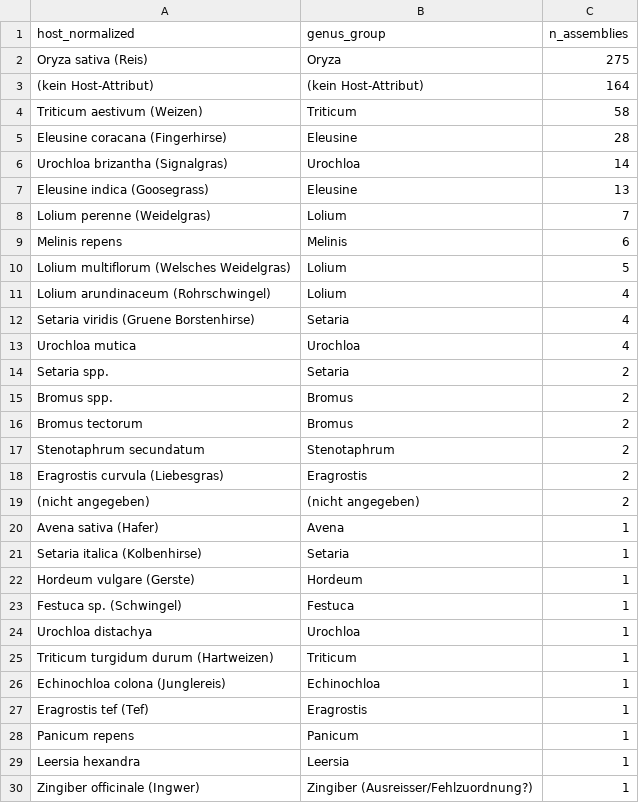
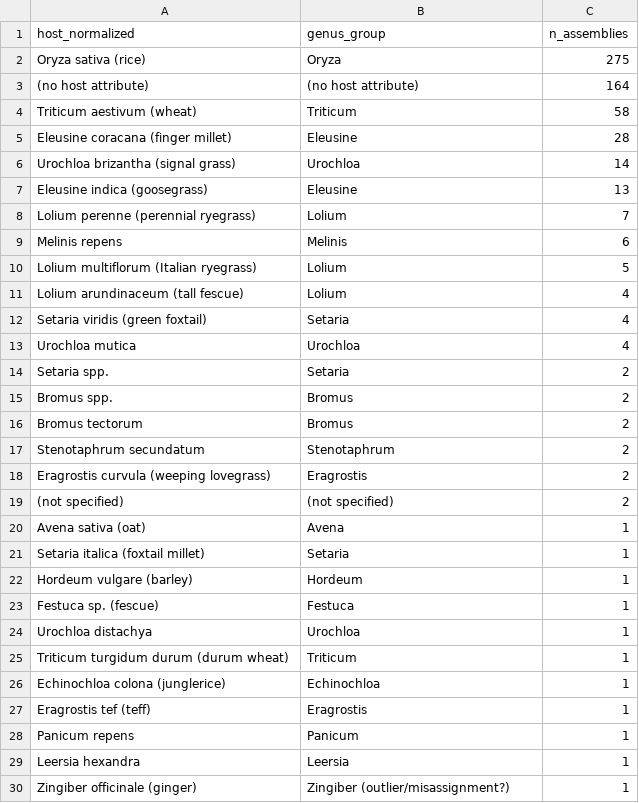
Before and after one commit to FiveFingerLeave/HGT-Detection-POC, a TSV file: poc_hgt_starships/00_data/host_diversity_summary.tsv, drawn as a sheet.

```diff
--- a/poc_hgt_starships/00_data/host_diversity_summary.tsv
+++ b/poc_hgt_starships/00_data/host_diversity_summary.tsv
@@ -1,13 +1,13 @@
 host_normalized	genus_group	n_assemblies
-Oryza sativa (Reis)	Oryza	275
-(kein Host-Attribut)	(kein Host-Attribut)	164
-Triticum aestivum (Weizen)	Triticum	58
-Eleusine coracana (Fingerhirse)	Eleusine	28
-Urochloa brizantha (Signalgras)	Urochloa	14
-Eleusine indica (Goosegrass)	Eleusine	13
-Lolium perenne (Weidelgras)	Lolium	7
+Oryza sativa (rice)	Oryza	275
+(no host attribute)	(no host attribute)	164
+Triticum aestivum (wheat)	Triticum	58
+Eleusine coracana (finger millet)	Eleusine	28
+Urochloa brizantha (signal grass)	Urochloa	14
+Eleusine indica (goosegrass)	Eleusine	13
+Lolium perenne (perennial ryegrass)	Lolium	7
 Melinis repens	Melinis	6
-Lolium multiflorum (Welsches Weidelgras)	Lolium	5
-Lolium arundinaceum (Rohrschwingel)	Lolium	4
-Setaria viridis (Gruene Borstenhirse)	Setaria	4
+Lolium multiflorum (Italian ryegrass)	Lolium	5
+Lolium arundinaceum (tall fescue)	Lolium	4
+Setaria viridis (green foxtail)	Setaria	4
 Urochloa mutica	Urochloa	4
@@ -17,14 +17,14 @@ Bromus tectorum	Bromus	2
 Stenotaphrum secundatum	Stenotaphrum	2
-Eragrostis curvula (Liebesgras)	Eragrostis	2
-(nicht angegeben)	(nicht angegeben)	2
-Avena sativa (Hafer)	Avena	1
-Setaria italica (Kolbenhirse)	Setaria	1
-Hordeum vulgare (Gerste)	Hordeum	1
-Festuca sp. (Schwingel)	Festuca	1
+Eragrostis curvula (weeping lovegrass)	Eragrostis	2
+(not specified)	(not specified)	2
+Avena sativa (oat)	Avena	1
+Setaria italica (foxtail millet)	Setaria	1
+Hordeum vulgare (barley)	Hordeum	1
+Festuca sp. (fescue)	Festuca	1
 Urochloa distachya	Urochloa	1
-Triticum turgidum durum (Hartweizen)	Triticum	1
-Echinochloa colona (Junglereis)	Echinochloa	1
-Eragrostis tef (Tef)	Eragrostis	1
+Triticum turgidum durum (durum wheat)	Triticum	1
+Echinochloa colona (junglerice)	Echinochloa	1
+Eragrostis tef (teff)	Eragrostis	1
 Panicum repens	Panicum	1
 Leersia hexandra	Leersia	1
-Zingiber officinale (Ingwer)	Zingiber (Ausreisser/Fehlzuordnung?)	1
+Zingiber officinale (ginger)	Zingiber (outlier/misassignment?)	1
```
Also changed, not shown: magnaporthe_multiref_pav/config/samples.tsv, 21 other files.
